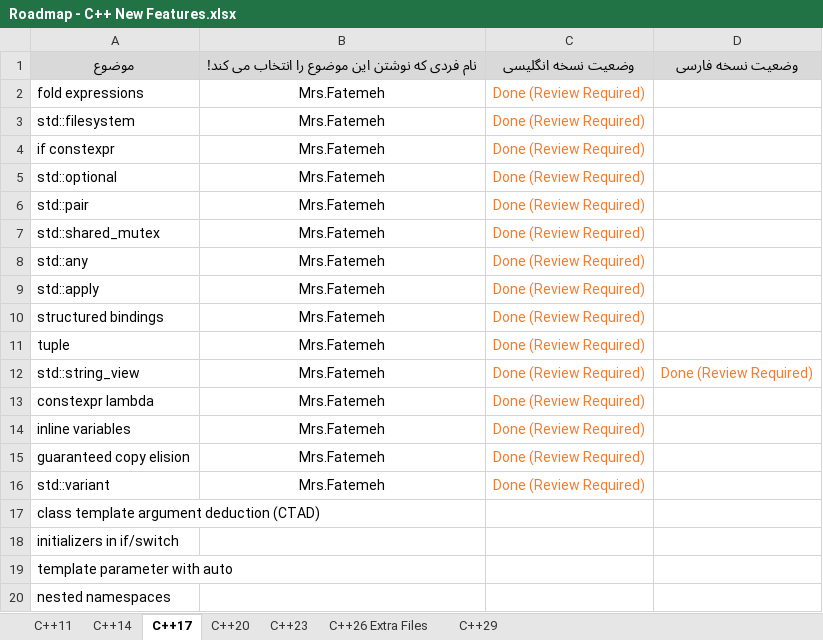
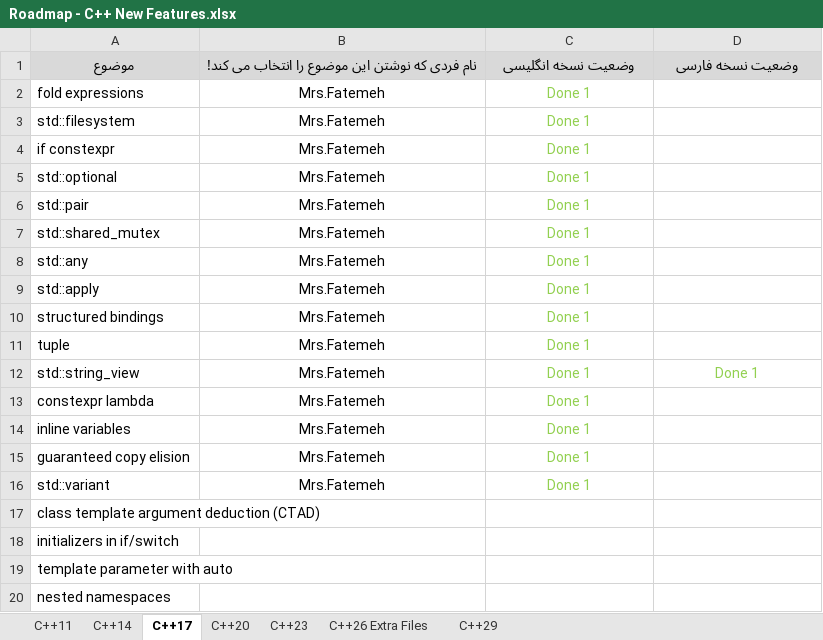
Before and after one commit to HadiAbbasi/Cpp-Modern-Features, an Excel workbook: docs/roadmap/Roadmap - C++ New Features.xlsx, sheet C++17, drawn as a sheet; only a part is shown; values as stored, in another font and other column widths than the file's, no borders; the diff names each change by its address in the sheet, - before the commit and + after, or states it on an @@ line.

```diff
--- a/docs/roadmap/Roadmap - C++ New Features.xlsx (sheet C++17)
+++ b/docs/roadmap/Roadmap - C++ New Features.xlsx (sheet C++17)
-C2:C16: Done (Review Required)
+C2:C16: Done 1
-C2:C11 text colour: #ED7D31
+C2:C11 text colour: #92D050
-C12:D12 text colour: #ED7D31
+C12:D12 text colour: #92D050
-D12: Done (Review Required)
+D12: Done 1
-C13:C16 text colour: #ED7D31
+C13:C16 text colour: #92D050
```
Also changed, not shown: sheet C++11, sheet C++14, 12 other files.
